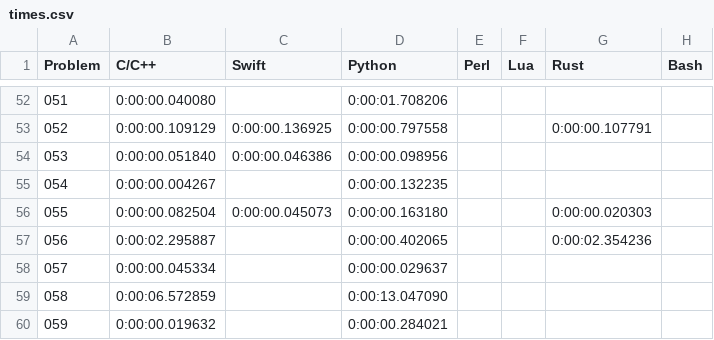
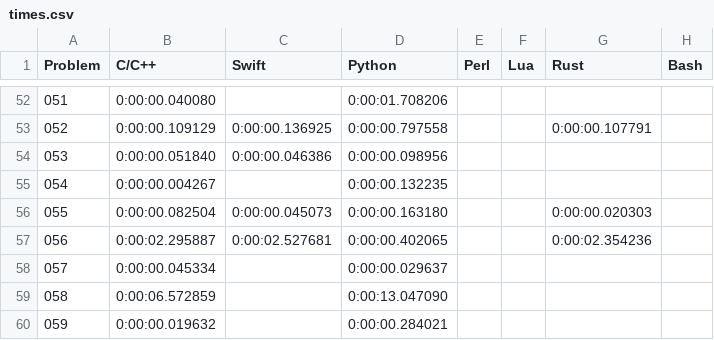
Before and after one commit to mryingster/ProjectEuler, a CSV file: times.csv, drawn as a sheet; only a part is shown, gaps mark what is left out.

Commit message:
Adding solution for problem 56 in Swift.

```diff
--- a/times.csv
+++ b/times.csv
@@ -56,3 +56,3 @@ Problem,C/C++,Swift,Python,Perl,Lua,Rust,Bash
 055,0:00:00.082504,0:00:00.045073,0:00:00.163180,,,0:00:00.020303,
-056,0:00:02.295887,,0:00:00.402065,,,0:00:02.354236,
+056,0:00:02.295887,0:00:02.527681,0:00:00.402065,,,0:00:02.354236,
 057,0:00:00.045334,,0:00:00.029637,,,,
```
Also changed, not shown: 1 other file.
